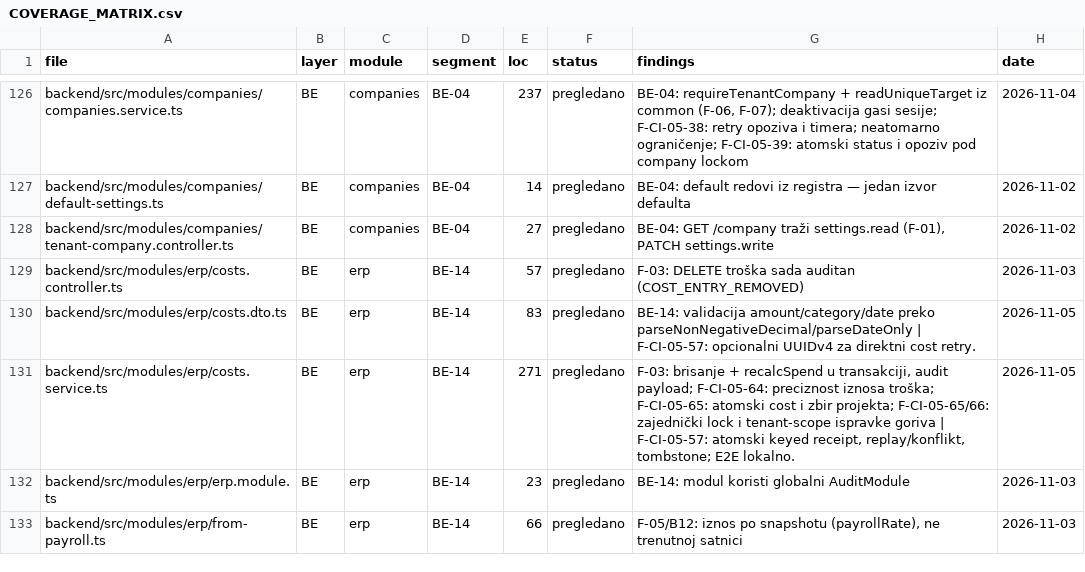
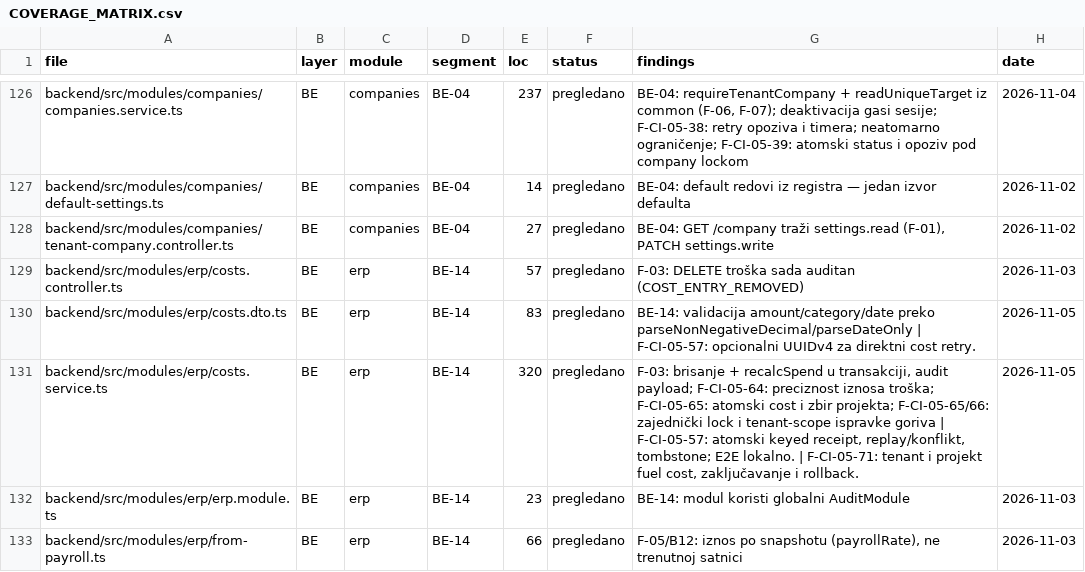
Before and after one commit to mudzy992/gradix, a CSV file: AUDIT/COVERAGE_MATRIX.csv, drawn as a sheet; only a part is shown, gaps mark what is left out; the diff covers the shown part only.

Commit message:
fix(erp): protect fuel linked cost projects
Co-authored-by: arena-agent <297053741+arena-agent@users.noreply.github.com>

```diff
--- a/AUDIT/COVERAGE_MATRIX.csv
+++ b/AUDIT/COVERAGE_MATRIX.csv
@@ -130,3 +130,3 @@ backend/src/modules/erp/costs.controller.ts,BE,erp,BE-14,57,pregledano,F-03: DEL
 backend/src/modules/erp/costs.dto.ts,BE,erp,BE-14,83,pregledano,BE-14: validacija amount/category/date preko parseNonNegativeDecimal/parseDateOnly | F-CI-05-57: opcionalni UUIDv4 za direktni cost retry.,2026-11-05
-backend/src/modules/erp/costs.service.ts,BE,erp,BE-14,271,pregledano,"F-03: brisanje + recalcSpend u transakciji, audit payload; F-CI-05-64: preciznost iznosa troška; F-CI-05-65: atomski cost i zbir projekta; F-CI-05-65/66: zajednički lock i tenant-scope ispravke goriva | F-CI-05-57: atomski keyed receipt, replay/konflikt, tombstone; E2E lokalno.",2026-11-05
+backend/src/modules/erp/costs.service.ts,BE,erp,BE-14,320,pregledano,"F-03: brisanje + recalcSpend u transakciji, audit payload; F-CI-05-64: preciznost iznosa troška; F-CI-05-65: atomski cost i zbir projekta; F-CI-05-65/66: zajednički lock i tenant-scope ispravke goriva | F-CI-05-57: atomski keyed receipt, replay/konflikt, tombstone; E2E lokalno. | F-CI-05-71: tenant i projekt fuel cost, zaključavanje i rollback.",2026-11-05
 backend/src/modules/erp/erp.module.ts,BE,erp,BE-14,23,pregledano,BE-14: modul koristi globalni AuditModule,2026-11-03
```
Also changed, not shown: 1 added row and 7 edited cells elsewhere in this file, 8 other files.
